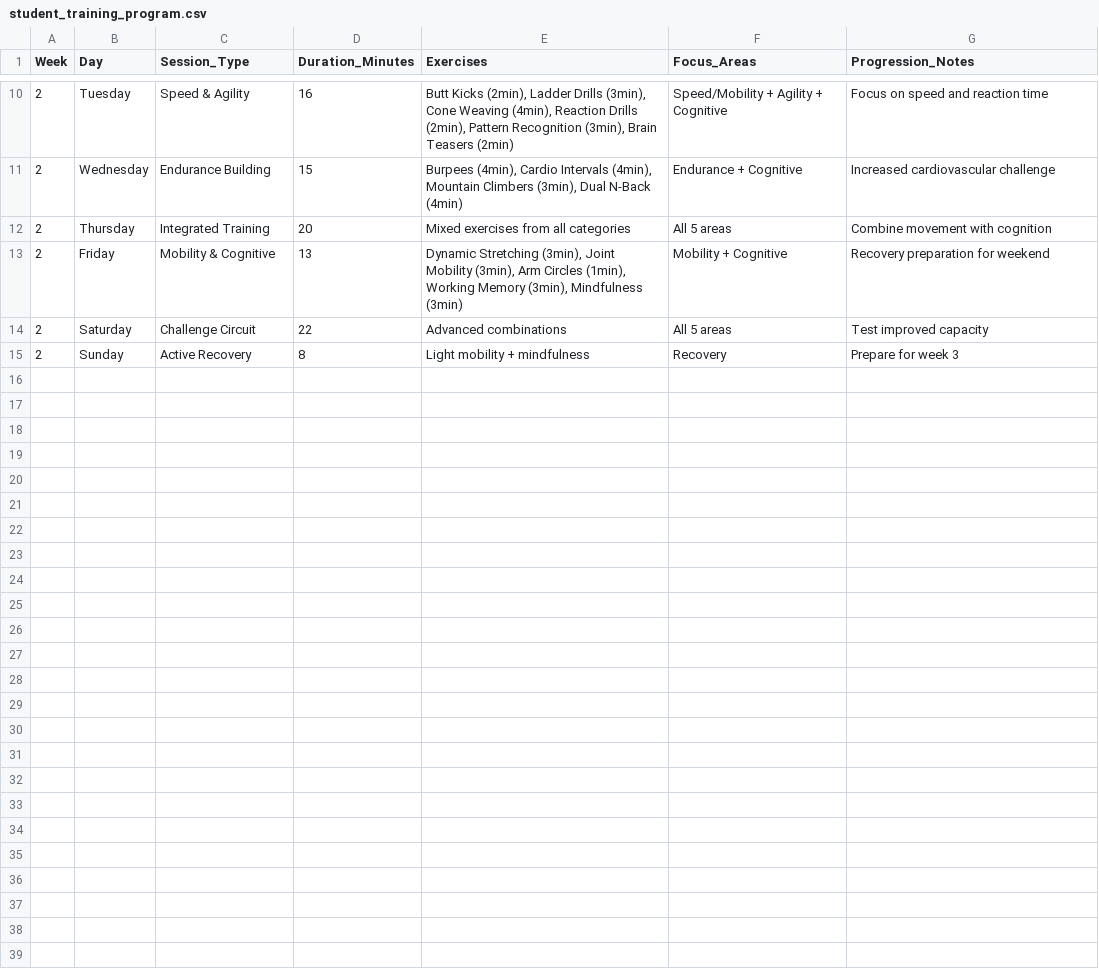
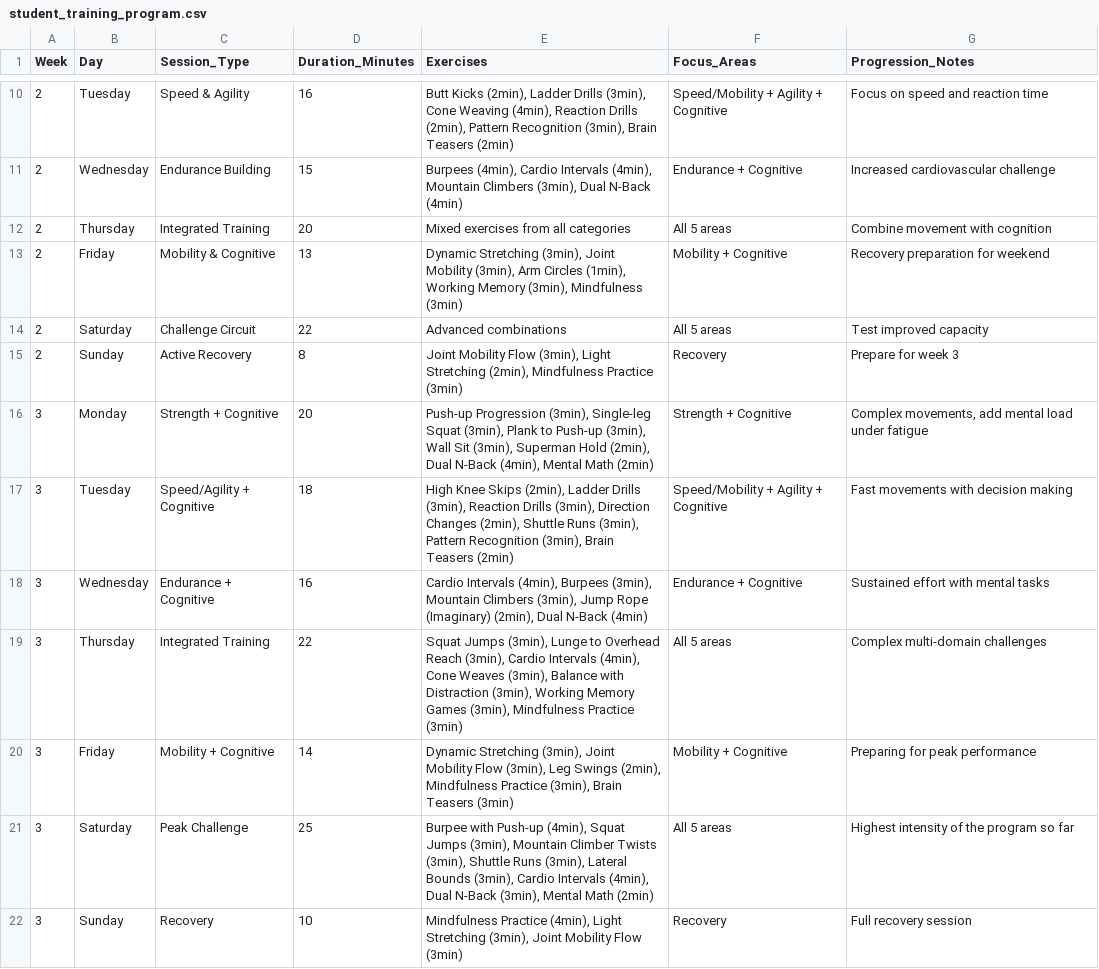
Before and after one commit to Ashiqalink/workout-planner, a CSV file: data/student_training_program.csv, drawn as a sheet; only a part is shown, gaps mark what is left out; the diff covers the shown part only.

Commit message:
Extend training data
- Add rows to the comprehensive training matrix
- Update the student training program CSV

```diff
--- a/data/student_training_program.csv
+++ b/data/student_training_program.csv
@@ -14,2 +14,9 @@ Week,Day,Session_Type,Duration_Minutes,Exercises,Focus_Areas,Progression_Notes
 2,Saturday,Challenge Circuit,22,Advanced combinations,All 5 areas,Test improved capacity
-2,Sunday,Active Recovery,8,Light mobility + mindfulness,Recovery,Prepare for week 3
+2,Sunday,Active Recovery,8,"Joint Mobility Flow (3min), Light Stretching (2min), Mindfulness Practice (3min)",Recovery,Prepare for week 3
+3,Monday,Strength + Cognitive,20,"Push-up Progression (3min), Single-leg Squat (3min), Plank to Push-up (3min), Wall Sit (3min), Superman Hold (2min), Dual N-Back (4min), Mental Math (2min)",Strength + Cognitive,"Complex movements, add mental load under fatigue"
+3,Tuesday,Speed/Agility + Cognitive,18,"High Knee Skips (2min), Ladder Drills (3min), Reaction Drills (3min), Direction Changes (2min), Shuttle Runs (3min), Pattern Recognition (3min), Brain Teasers (2min)",Speed/Mobility + Agility + Cognitive,Fast movements with decision making
+3,Wednesday,Endurance + Cognitive,16,"Cardio Intervals (4min), Burpees (3min), Mountain Climbers (3min), Jump Rope (Imaginary) (2min), Dual N-Back (4min)",Endurance + Cognitive,Sustained effort with mental tasks
+3,Thursday,Integrated Training,22,"Squat Jumps (3min), Lunge to Overhead Reach (3min), Cardio Intervals (4min), Cone Weaves (3min), Balance with Distraction (3min), Working Memory Games (3min), Mindfulness Practice (3min)",All 5 areas,Complex multi-domain challenges
+3,Friday,Mobility + Cognitive,14,"Dynamic Stretching (3min), Joint Mobility Flow (3min), Leg Swings (2min), Mindfulness Practice (3min), Brain Teasers (3min)",Mobility + Cognitive,Preparing for peak performance
+3,Saturday,Peak Challenge,25,"Burpee with Push-up (4min), Squat Jumps (3min), Mountain Climber Twists (3min), Shuttle Runs (3min), Lateral Bounds (3min), Cardio Intervals (4min), Dual N-Back (3min), Mental Math (2min)",All 5 areas,Highest intensity of the program so far
+3,Sunday,Recovery,10,"Mindfulness Practice (4min), Light Stretching (3min), Joint Mobility Flow (3min)",Recovery,Full recovery session
```
Also changed, not shown: 7 added rows elsewhere in this file, data/comprehensive_training_matrix.csv.
